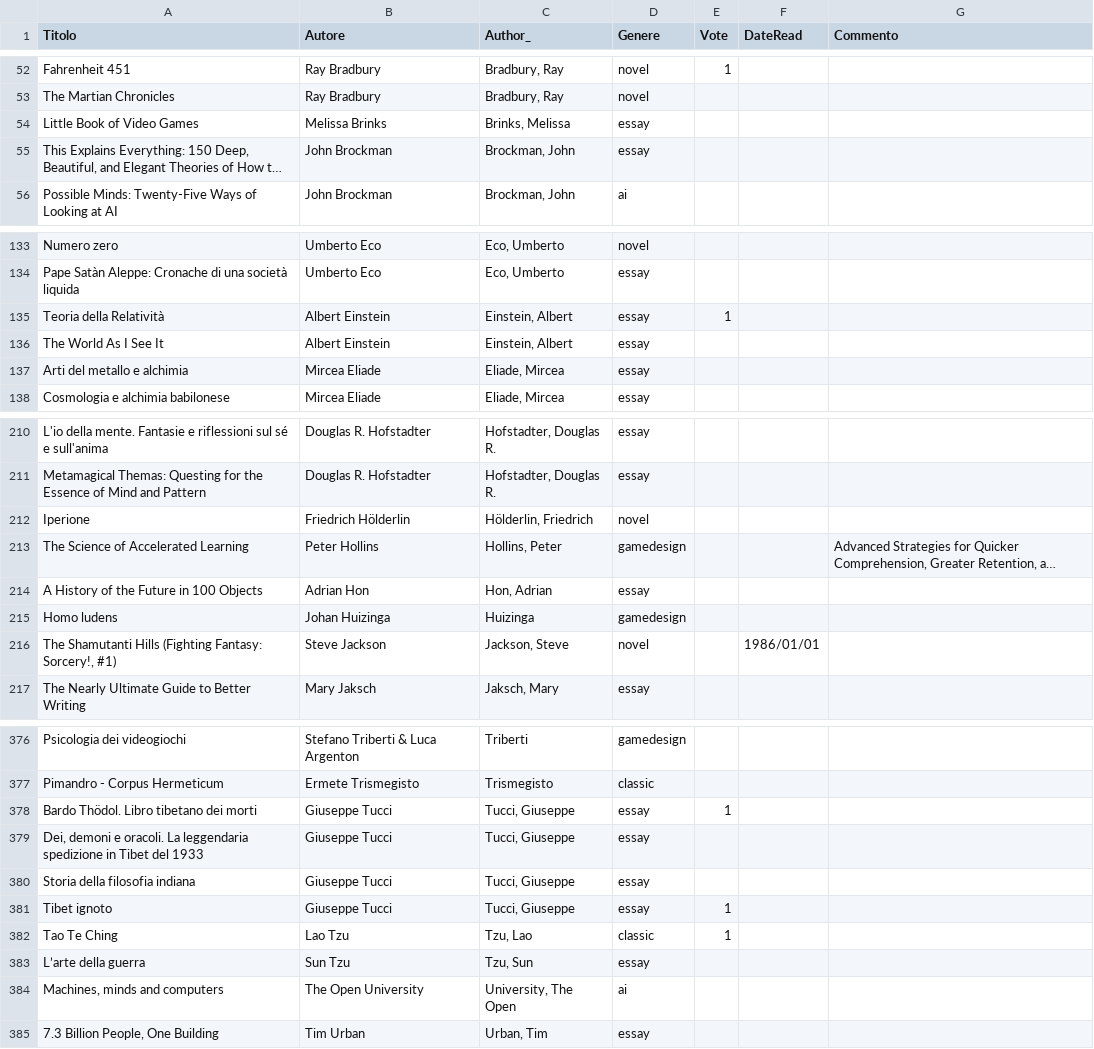
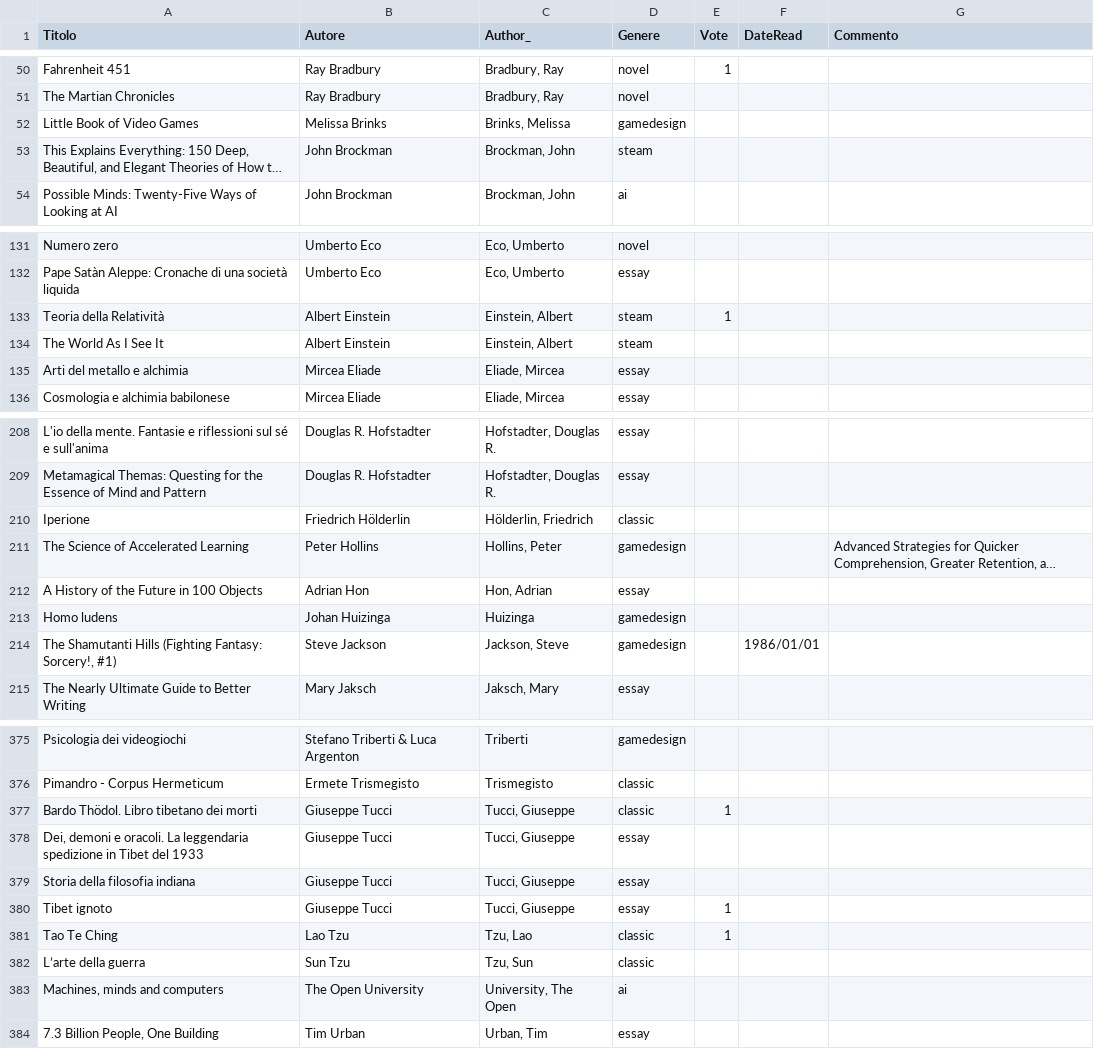
Before and after one commit to StefanoCecere/cecere.xyz, a CSV file: static/data/sc_books.csv, drawn as a sheet; only a part is shown, gaps mark what is left out; long unchanged cells end in …; addresses are those after the commit; the diff covers the shown part only; the diff names each change by its address in the sheet, - before the commit and + after, or states it on an @@ line.

```diff
--- a/static/data/sc_books.csv
+++ b/static/data/sc_books.csv
-D52 (Genere): essay
+D52 (Genere): gamedesign
-D53 (Genere): essay
+D53 (Genere): steam
-D133:D134 (Genere): essay
+D133:D134 (Genere): steam
-D210 (Genere): novel
+D210 (Genere): classic
-D214 (Genere): novel
+D214 (Genere): gamedesign
-D377 (Genere): essay
+D377 (Genere): classic
-D382 (Genere): essay
+D382 (Genere): classic
```
Also changed, not shown: 1 added row, 2 removed rows and 11 edited cells elsewhere in this file.
